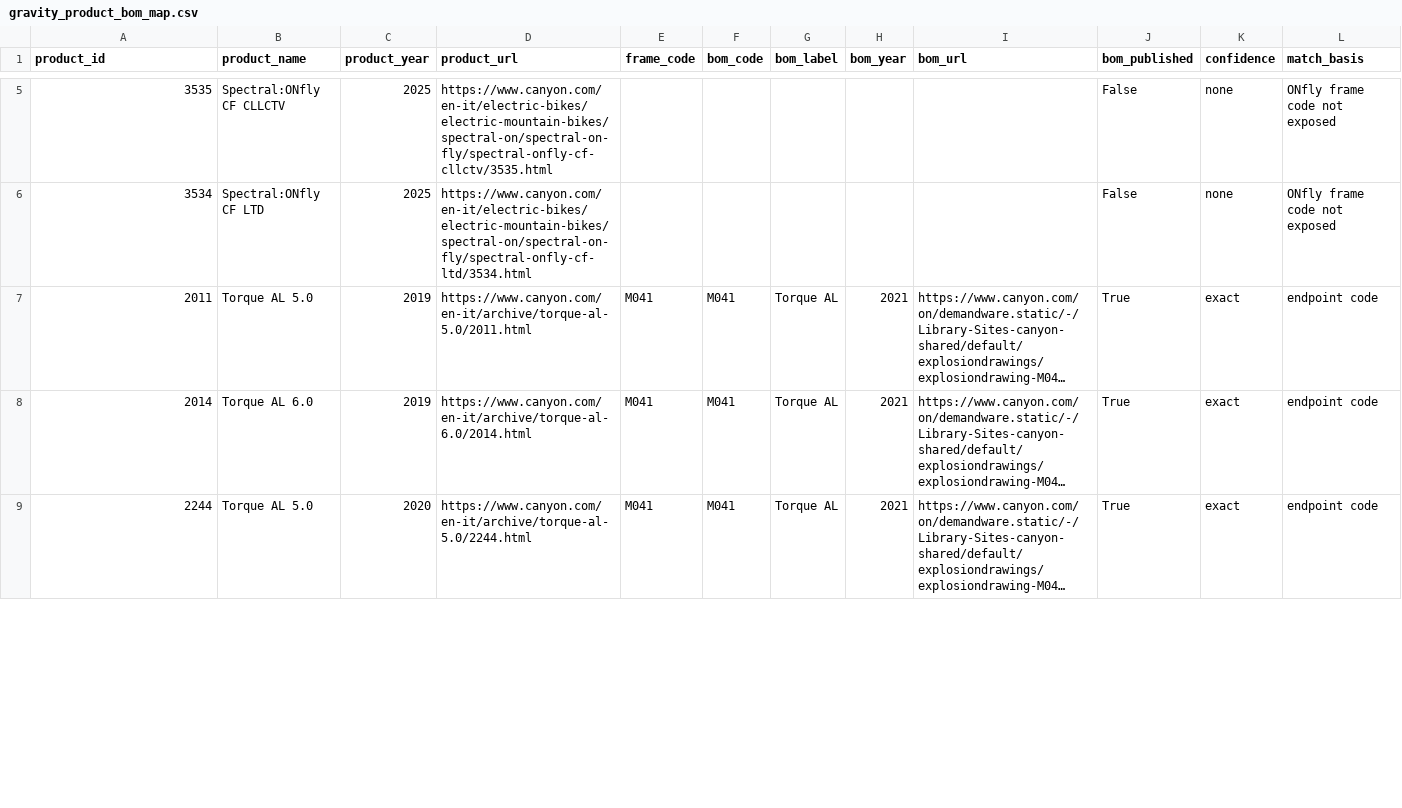
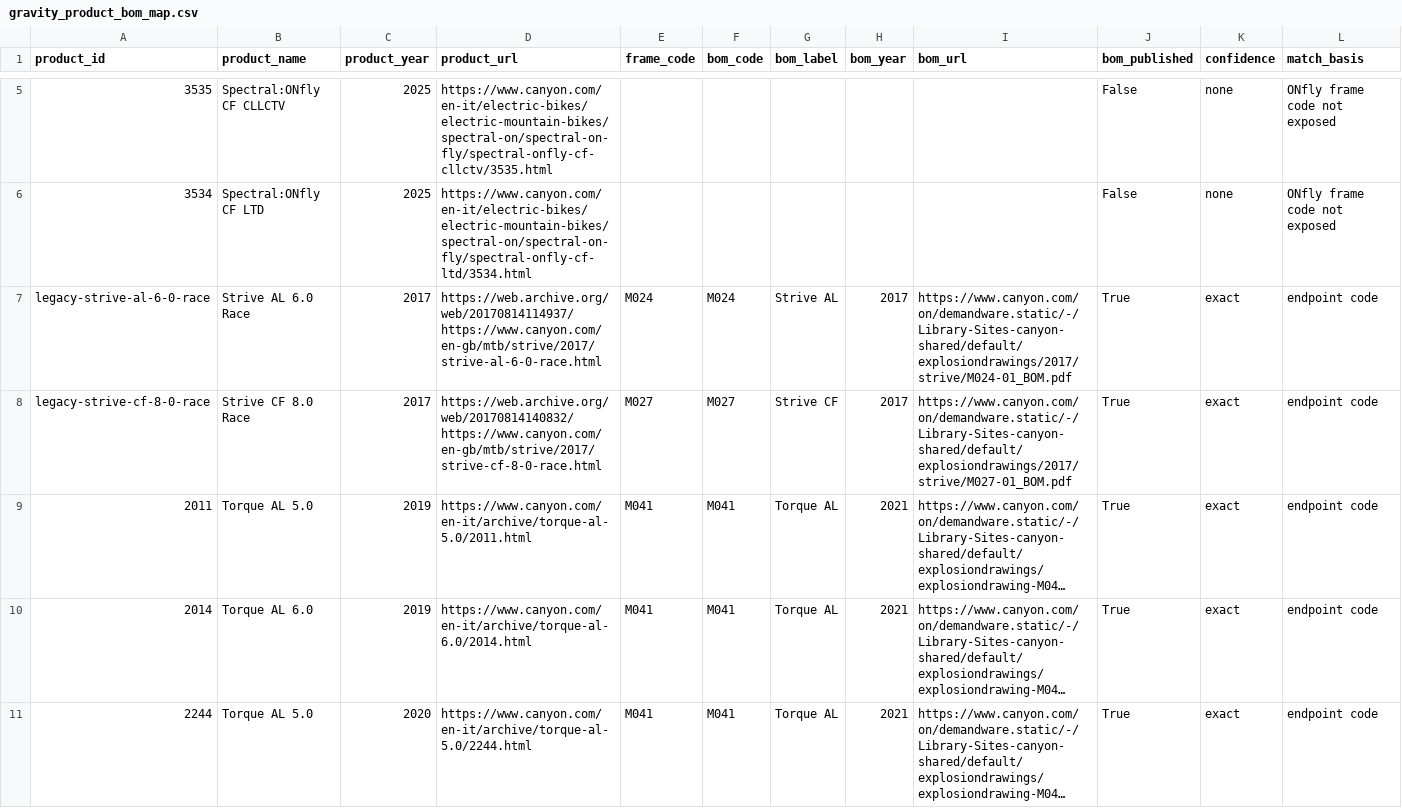
Before and after one commit to eathtespagheti/canyon-re, a CSV file: gravity_product_bom_map.csv, drawn as a sheet; only a part is shown, gaps mark what is left out; long unchanged cells end in …; the diff covers the shown part only; the diff names each change by its address in the sheet, - before the commit and + after, or states it on an @@ line.

```diff
--- a/gravity_product_bom_map.csv
+++ b/gravity_product_bom_map.csv
+row 7: legacy-strive-al-6-0-race | Strive AL 6.0 Race | 2017 | https://web.archive.org/web/20170814114937/https://www.canyon.com/en-gb/mtb/strive/2017/strive-al-6-0-race.html | M024 | M024 | Strive AL | 2017 | https://www.canyon.com/on/demandware.static/-/Library-Sites-canyon-shared/default/explosiondrawings/2017/strive/M024-01_BOM.pdf | True | exact | endpoint code
+row 8: legacy-strive-cf-8-0-race | Strive CF 8.0 Race | 2017 | https://web.archive.org/web/20170814140832/https://www.canyon.com/en-gb/mtb/strive/2017/strive-cf-8-0-race.html | M027 | M027 | Strive CF | 2017 | https://www.canyon.com/on/demandware.static/-/Library-Sites-canyon-shared/default/explosiondrawings/2017/strive/M027-01_BOM.pdf | True | exact | endpoint code
```
Also changed, not shown: 2 added rows and 38 edited cells elsewhere in this file, gravity_products.csv, 3 other files.
